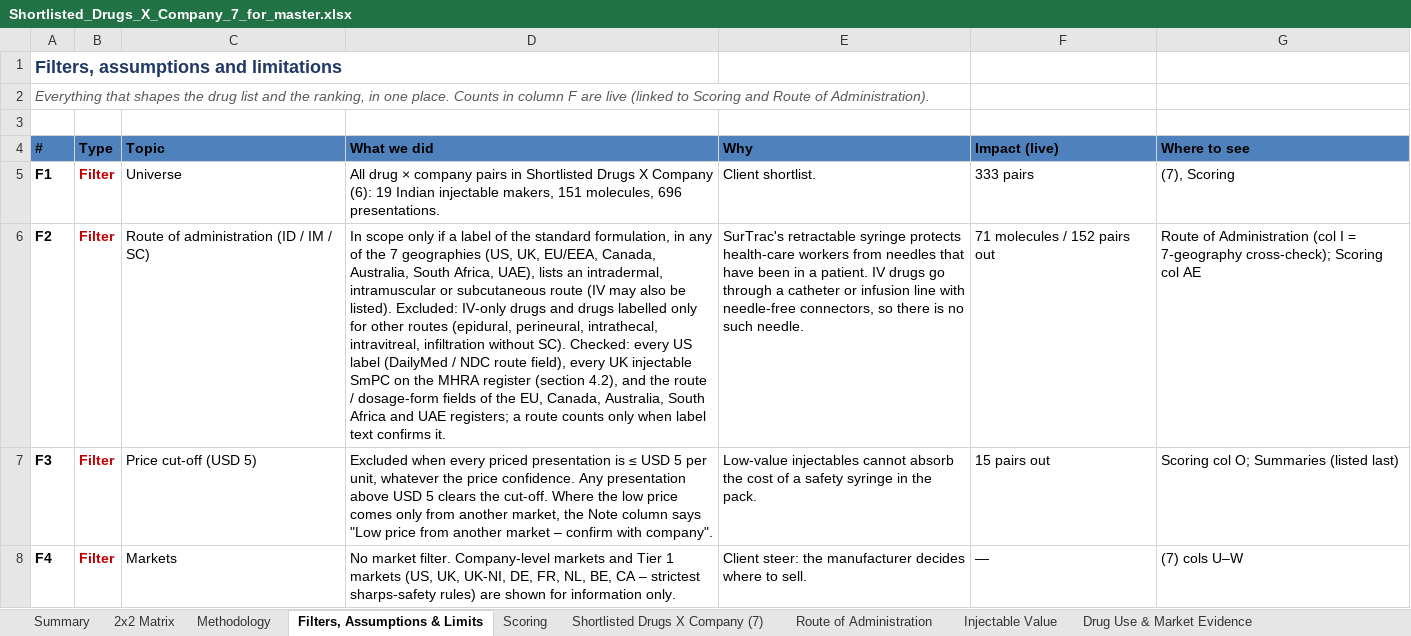
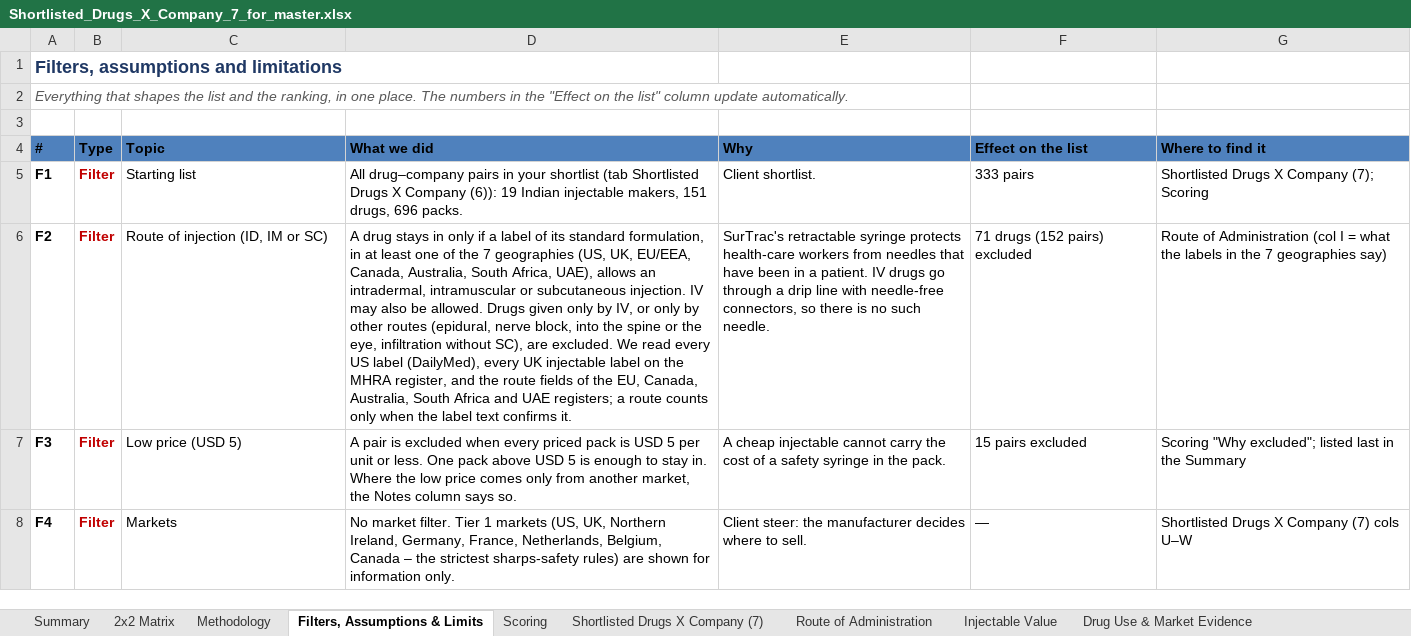
Before and after one commit to itsmechaitanyasharma-jpg/Consulting, an Excel workbook: research/Shortlisted_Drugs_X_Company_7_for_master.xlsx, sheet Filters, Assumptions & Limits, drawn as a sheet; only a part is shown; values as stored, in another font and other column widths than the file's, no borders; the diff covers the shown part only; the diff names each change by its address in the sheet, - before the commit and + after, or states it on an @@ line.

```diff
--- a/research/Shortlisted_Drugs_X_Company_7_for_master.xlsx (sheet Filters, Assumptions & Limits)
+++ b/research/Shortlisted_Drugs_X_Company_7_for_master.xlsx (sheet Filters, Assumptions & Limits)
-A2 (#): …shapes the drug list and the ranking, in one place. Counts in column F are live (linked to Scoring and Route of Administration).
+A2 (#): …shapes the list and the ranking, in one place. The numbers in the "Effect on the list" column update automatically.
-F4: Impact (live)
+F4: Effect on the list
-G4: Where to see
+G4: Where to find it
-C5 (Topic): Universe
+C5 (Topic): Starting list
-D5 (What we did): All drug × company pairs in Shortlisted Drugs X Company (6): 19 Indian injectable makers, 151 molecules, 696 presentations.
+D5 (What we did): All drug–company pairs in your shortlist (tab Shortlisted Drugs X Company (6)): 19 Indian injectable makers, 151 drugs, 696 packs.
-G5 (Where to find it): (7), Scoring
+G5 (Where to find it): Shortlisted Drugs X Company (7); Scoring
-C6 (Topic): Route of administration (ID / IM / SC)
+C6 (Topic): Route of injection (ID, IM or SC)
-D6 (What we did): In scope only if a label of the standard formulation, in any of the 7 geographies (US, UK, EU/EEA, Canada, Australia, South Africa, UAE), lists an intradermal, intramuscular or subcutaneous route (IV may also be listed). Excluded: IV-only drugs and drugs labelled only for other routes (epidural, perineural, intrathecal, intravitreal, infiltration without SC). Checked: every US label (DailyMed / NDC route field), every UK injectable SmPC on the MHRA register (section 4.2), and the route / dosage-form fields of the EU, Canada, Australia, South Africa and UAE registers; a route counts only when label text…
+D6 (What we did): A drug stays in only if a label of its standard formulation, in at least one of the 7 geographies (US, UK, EU/EEA, Canada, Australia, South Africa, UAE), allows an intradermal, intramuscular or subcutaneous injection. IV may also be allowed. Drugs given only by IV, or only by other routes (epidural, nerve block, into the spine or the eye, infiltration without SC), are excluded. We read every US label (DailyMed), every UK injectable label on the MHRA register, and the route fields of the EU, Canada, Australia, South Africa and UAE registers; a route counts only when the label text…
-E6 (Why): …through a catheter or infusion line with…
+E6 (Why): …through a drip line with…
-F6 (Effect on the list): 71 molecules / 152 pairs out
+F6 (Effect on the list): 71 drugs (152 pairs) excluded
-G6 (Where to find it): …I = 7-geography cross-check); Scoring col AE
+G6 (Where to find it): …I = what the labels in the 7 geographies say)
-C7 (Topic): Price cut-off (USD 5)
+C7 (Topic): Low price (USD 5)
-D7 (What we did): Excluded when every priced presentation is ≤ USD 5 per unit, whatever the price confidence. Any presentation above USD 5 clears the cut-off. Where the low price comes only from another market, the Note column says "Low price from another market – confirm with company".
+D7 (What we did): A pair is excluded when every priced pack is USD 5 per unit or less. One pack above USD 5 is enough to stay in. Where the low price comes only from another market, the Notes column says so.
-E7 (Why): Low-value injectables cannot absorb the cost…
+E7 (Why): A cheap injectable cannot carry the cost…
-F7 (Effect on the list): 15 pairs out
+F7 (Effect on the list): 15 pairs excluded
-G7 (Where to find it): Scoring col O; Summaries (listed last)
+G7 (Where to find it): Scoring "Why excluded"; listed last in the Summary
-D8 (What we did): …market filter. Company-level markets and Tier 1 markets (US, UK, UK-NI, DE, FR, NL, BE, CA – strictest sharps-safety…
+D8 (What we did): …market filter. Tier 1 markets (US, UK, Northern Ireland, Germany, France, Netherlands, Belgium, Canada – the strictest sharps-safety…
-G8 (Where to find it): (7) cols U–W
+G8 (Where to find it): Shortlisted Drugs X Company (7) cols U–W
```
Also changed, not shown: 76 edited cells elsewhere in this sheet, sheet Scoring, sheet 2x2 Matrix, sheet Methodology, sheet Summary, sheet Shortlisted Drugs X Company (7), sheet Injectable Value, 1 more sheet, formulas that keep their value, hidden cells, charts or pictures.
